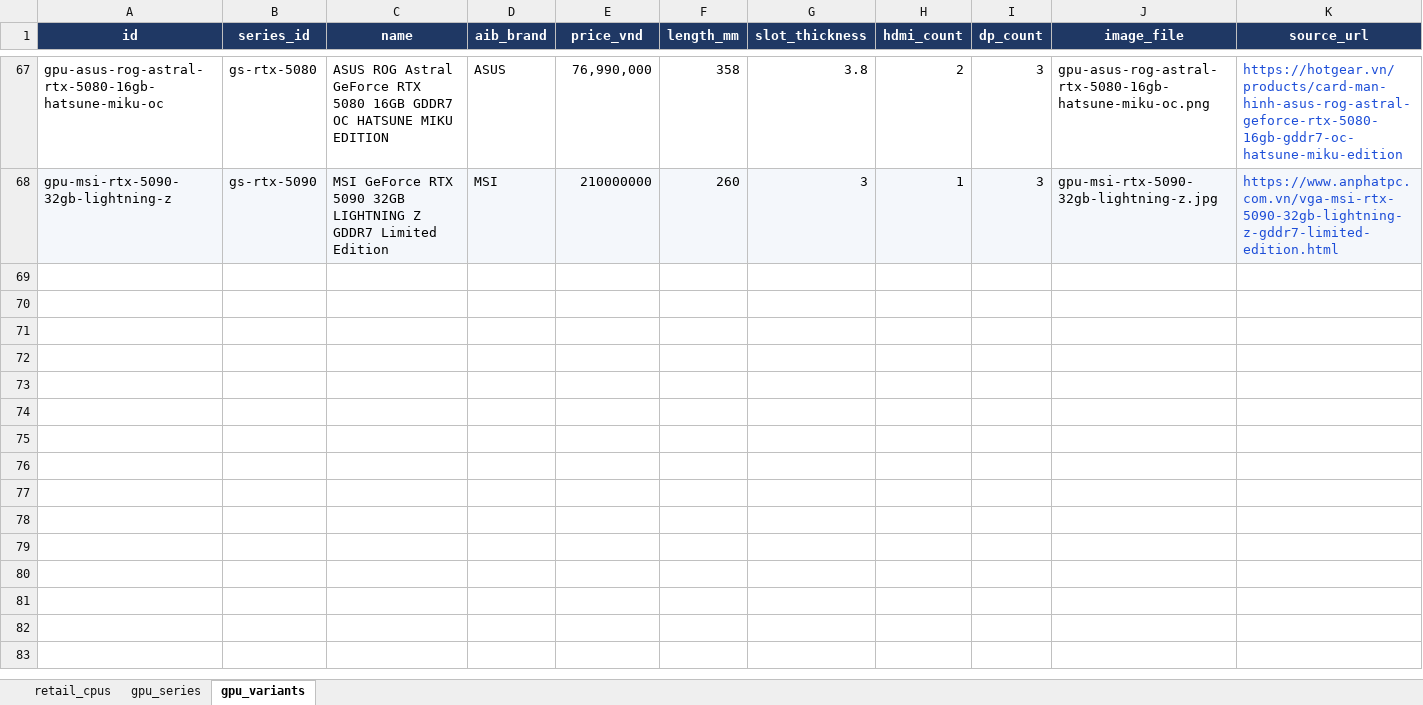
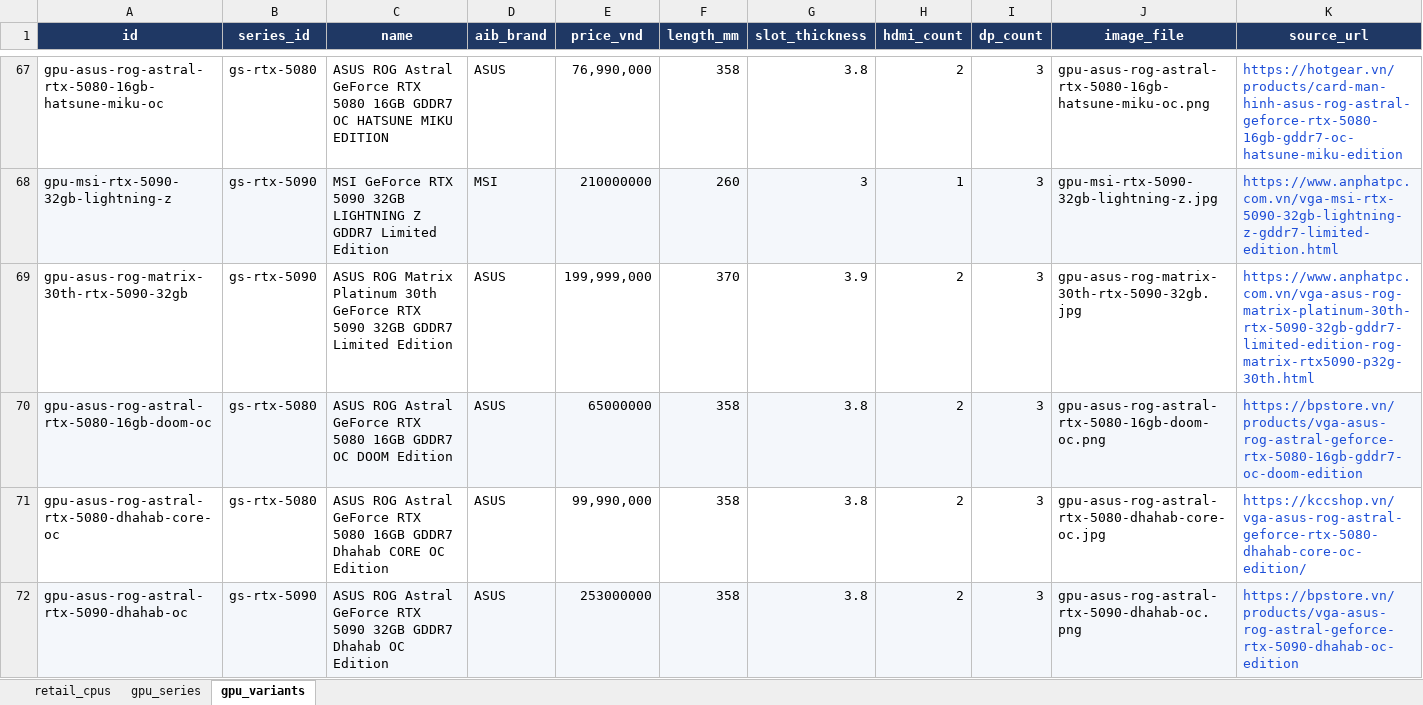
Before and after one commit to tdk211108/NMCNTT-Project1, an Excel workbook: hardware_seed_data.xlsx, sheet gpu_variants, drawn as a sheet; only a part is shown, gaps mark what is left out; values as stored, in another font and other column widths than the file's, no borders; the diff names each change by its address in the sheet, - before the commit and + after, or states it on an @@ line.

Commit message:
chore: add 4 limited RTX 5080/5090 seed variants

```diff
--- a/hardware_seed_data.xlsx (sheet gpu_variants)
+++ b/hardware_seed_data.xlsx (sheet gpu_variants)
+row 69: gpu-asus-rog-matrix-30th-rtx-5090-32gb | gs-rtx-5090 | ASUS ROG Matrix Platinum 30th GeForce RTX 5090 32GB GDDR7 Limited Edition | ASUS | 199,999,000 | 370 | 3.9 | 2 | 3 | gpu-asus-rog-matrix-30th-rtx-5090-32gb.jpg | https://www.anphatpc.com.vn/vga-asus-rog-matrix-platinum-30th-rtx-5090-32gb-gddr7-limited-edition-rog-matrix-rtx5090-p32g-30th.html
+row 70: gpu-asus-rog-astral-rtx-5080-16gb-doom-oc | gs-rtx-5080 | ASUS ROG Astral GeForce RTX 5080 16GB GDDR7 OC DOOM Edition | ASUS | 65000000 | 358 | 3.8 | 2 | 3 | gpu-asus-rog-astral-rtx-5080-16gb-doom-oc.png | https://bpstore.vn/products/vga-asus-rog-astral-geforce-rtx-5080-16gb-gddr7-oc-doom-edition
+row 71: gpu-asus-rog-astral-rtx-5080-dhahab-core-oc | gs-rtx-5080 | ASUS ROG Astral GeForce RTX 5080 16GB GDDR7 Dhahab CORE OC Edition | ASUS | 99,990,000 | 358 | 3.8 | 2 | 3 | gpu-asus-rog-astral-rtx-5080-dhahab-core-oc.jpg | https://kccshop.vn/vga-asus-rog-astral-geforce-rtx-5080-dhahab-core-oc-edition/
+row 72: gpu-asus-rog-astral-rtx-5090-dhahab-oc | gs-rtx-5090 | ASUS ROG Astral GeForce RTX 5090 32GB GDDR7 Dhahab OC Edition | ASUS | 253000000 | 358 | 3.8 | 2 | 3 | gpu-asus-rog-astral-rtx-5090-dhahab-oc.png | https://bpstore.vn/products/vga-asus-rog-astral-geforce-rtx-5090-dhahab-oc-edition
```
Also changed, not shown: 4 other files.
